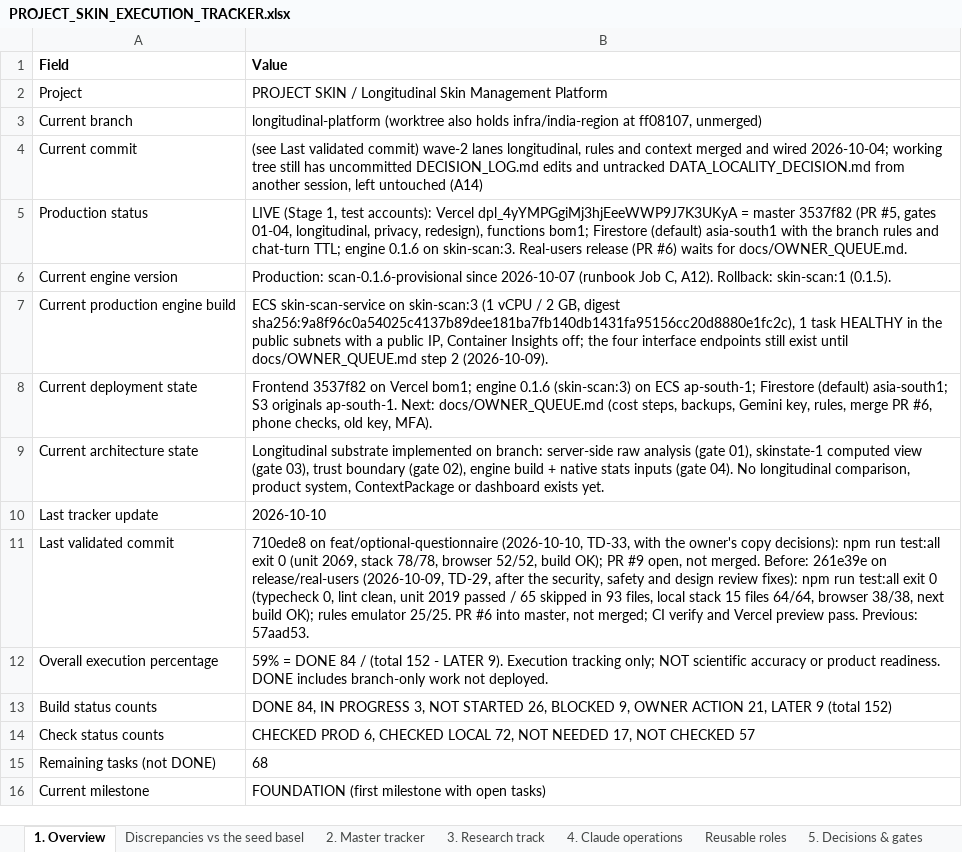
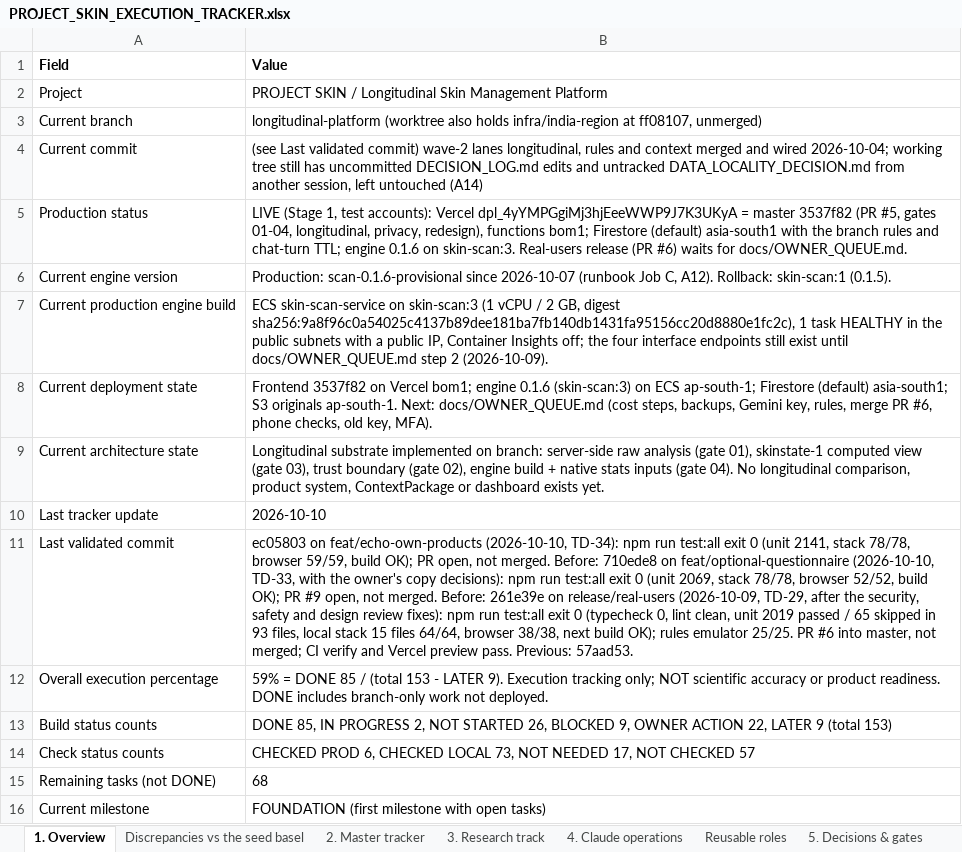
Before and after one commit to Divit-aggarwal/skin-check, an Excel workbook: docs/PROJECT_SKIN_EXECUTION_TRACKER.xlsx, sheet 1. Overview, drawn as a sheet; values as stored, in another font and other column widths than the file's, no borders; the diff names each change by its address in the sheet, - before the commit and + after, or states it on an @@ line.

```diff
--- a/docs/PROJECT_SKIN_EXECUTION_TRACKER.xlsx (sheet 1. Overview)
+++ b/docs/PROJECT_SKIN_EXECUTION_TRACKER.xlsx (sheet 1. Overview)
-B11 (Value): 710ede8 on…
+B11 (Value): ec05803 on feat/echo-own-products (2026-10-10, TD-34): npm run test:all exit 0 (unit 2141, stack 78/78, browser 59/59, build OK); PR open, not merged. Before: 710ede8 on…
-B12 (Value): …= DONE 84 / (total 152 - LATER…
+B12 (Value): …= DONE 85 / (total 153 - LATER…
-B13 (Value): DONE 84, IN PROGRESS 3, NOT STARTED 26, BLOCKED 9, OWNER ACTION 21, LATER 9 (total 152)
+B13 (Value): DONE 85, IN PROGRESS 2, NOT STARTED 26, BLOCKED 9, OWNER ACTION 22, LATER 9 (total 153)
-B14 (Value): …CHECKED LOCAL 72, NOT NEEDED…
+B14 (Value): …CHECKED LOCAL 73, NOT NEEDED…
```
Also changed, not shown: sheet 2. Master tracker, 2 other files.
